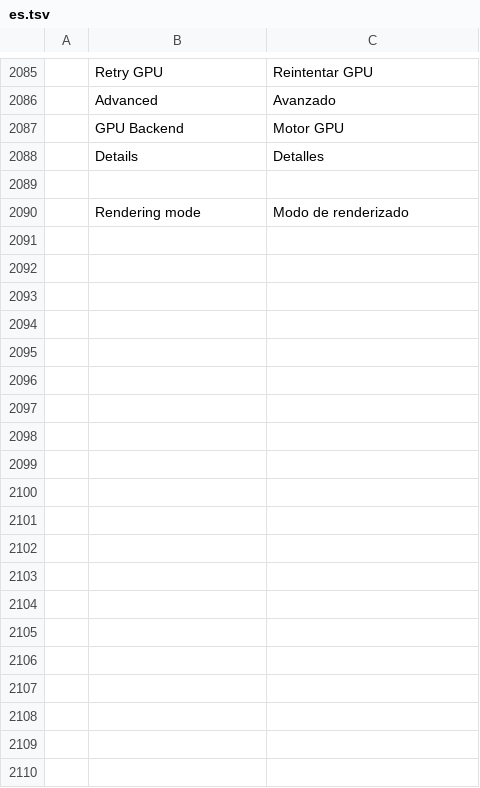
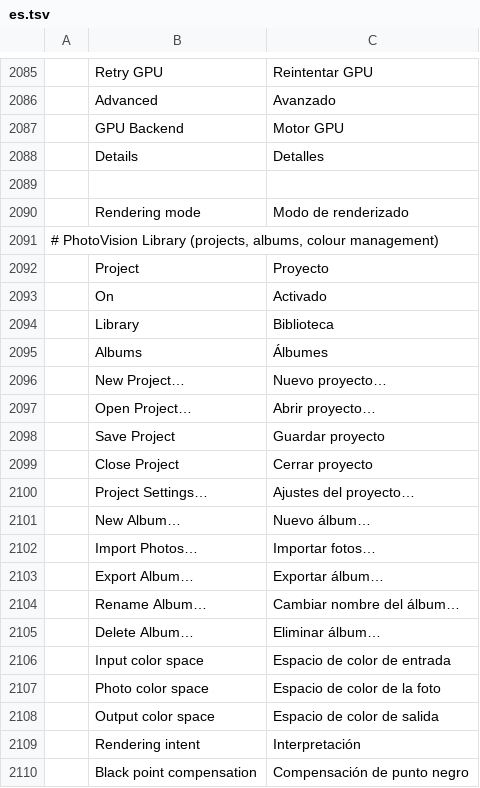
Before and after one commit to Cangrande-film/photovision, a TSV file: crates/ui-egui/src/i18n/es.tsv, drawn as a sheet; only a part is shown, gaps mark what is left out; the diff covers the shown part only; the diff names each change by its address in the sheet, - before the commit and + after, or states it on an @@ line.

```diff
--- a/crates/ui-egui/src/i18n/es.tsv
+++ b/crates/ui-egui/src/i18n/es.tsv
+row 2091: # PhotoVision Library (projects, albums, colour management)
+row 2092:  | Project | Proyecto
+row 2093:  | On | Activado
+row 2094:  | Library | Biblioteca
+row 2095:  | Albums | Álbumes
+row 2096:  | New Project… | Nuevo proyecto…
+row 2097:  | Open Project… | Abrir proyecto…
+row 2098:  | Save Project | Guardar proyecto
+row 2099:  | Close Project | Cerrar proyecto
+row 2100:  | Project Settings… | Ajustes del proyecto…
+row 2101:  | New Album… | Nuevo álbum…
+row 2102:  | Import Photos… | Importar fotos…
+row 2103:  | Export Album… | Exportar álbum…
+row 2104:  | Rename Album… | Cambiar nombre del álbum…
+row 2105:  | Delete Album… | Eliminar álbum…
+row 2106:  | Input color space | Espacio de color de entrada
+row 2107:  | Photo color space | Espacio de color de la foto
+row 2108:  | Output color space | Espacio de color de salida
+row 2109:  | Rendering intent | Interpretación
+row 2110:  | Black point compensation | Compensación de punto negro
```
Also changed, not shown: 51 added rows elsewhere in this file, crates/ui-egui/src/i18n/cs.tsv, crates/ui-egui/src/i18n/ja.tsv, 26 other files.
